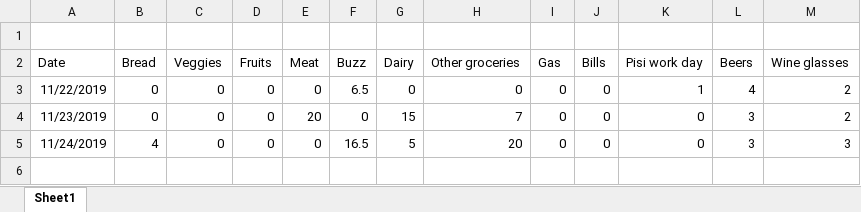
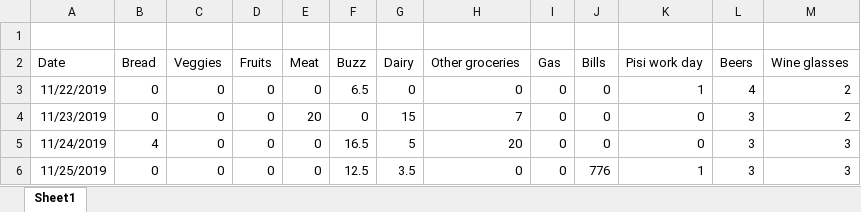
Before and after one commit to elementh11/daily-data, an Excel workbook: daily_expenses.xlsx, sheet Sheet1, drawn as a sheet; values as stored, in another font and other column widths than the file's, no borders; the diff names each change by its address in the sheet, - before the commit and + after, or states it on an @@ line.

Commit message:
Add files via upload

```diff
--- a/daily_expenses.xlsx (sheet Sheet1)
+++ b/daily_expenses.xlsx (sheet Sheet1)
+row 6: 11/25/2019 | 0 | 0 | 0 | 0 | 12.5 | 3.5 | 0 | 0 | 776 | 1 | 3 | 3
```
